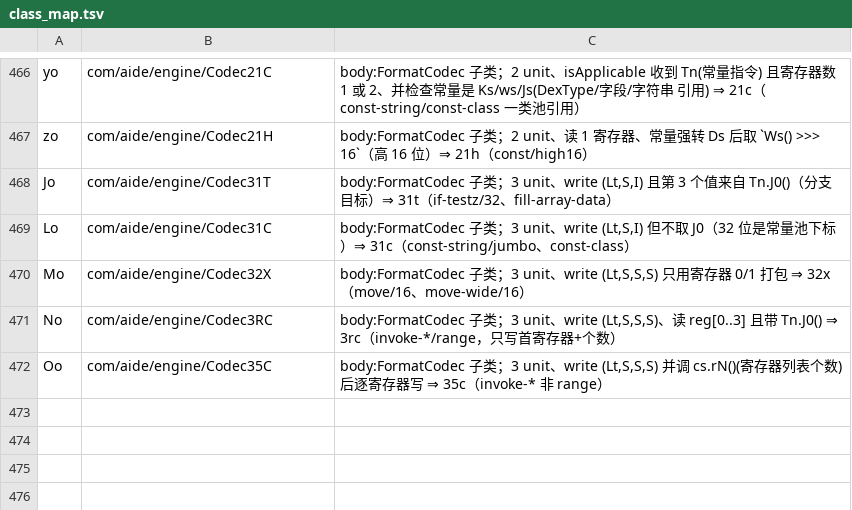
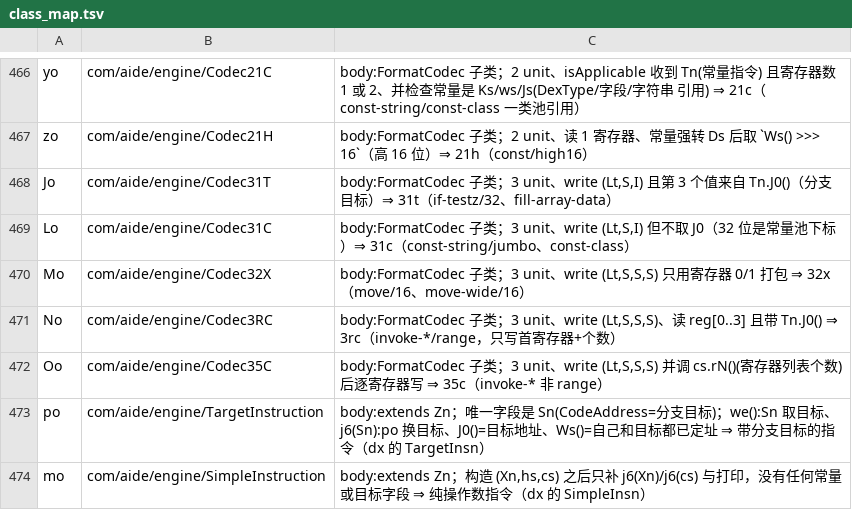
Before and after one commit to f401/MyAIDEProEnchanted, a TSV file: jobs/engine/class_map.tsv, drawn as a sheet; only a part is shown, gaps mark what is left out.

```diff
--- a/jobs/engine/class_map.tsv
+++ b/jobs/engine/class_map.tsv
@@ -472 +472,3 @@ No	com/aide/engine/Codec3RC	body:FormatCodec 子类；3 unit、write (Lt,S,S,S)
 Oo	com/aide/engine/Codec35C	body:FormatCodec 子类；3 unit、write (Lt,S,S,S) 并调 cs.rN()(寄存器列表个数) 后逐寄存器写 ⇒ 35c（invoke-* 非 range）
+po	com/aide/engine/TargetInstruction	body:extends Zn；唯一字段是 Sn(CodeAddress=分支目标)；we():Sn 取目标、j6(Sn):po 换目标、J0()=目标地址、Ws()=自己和目标都已定址 ⇒ 带分支目标的指令（dx 的 TargetInsn）
+mo	com/aide/engine/SimpleInstruction	body:extends Zn；构造 (Xn,hs,cs) 之后只补 j6(Xn)/j6(cs) 与打印，没有任何常量或目标字段 ⇒ 纯操作数指令（dx 的 SimpleInsn）
```
Also changed, not shown: jobs/engine/comments.tsv, 3 other files.
